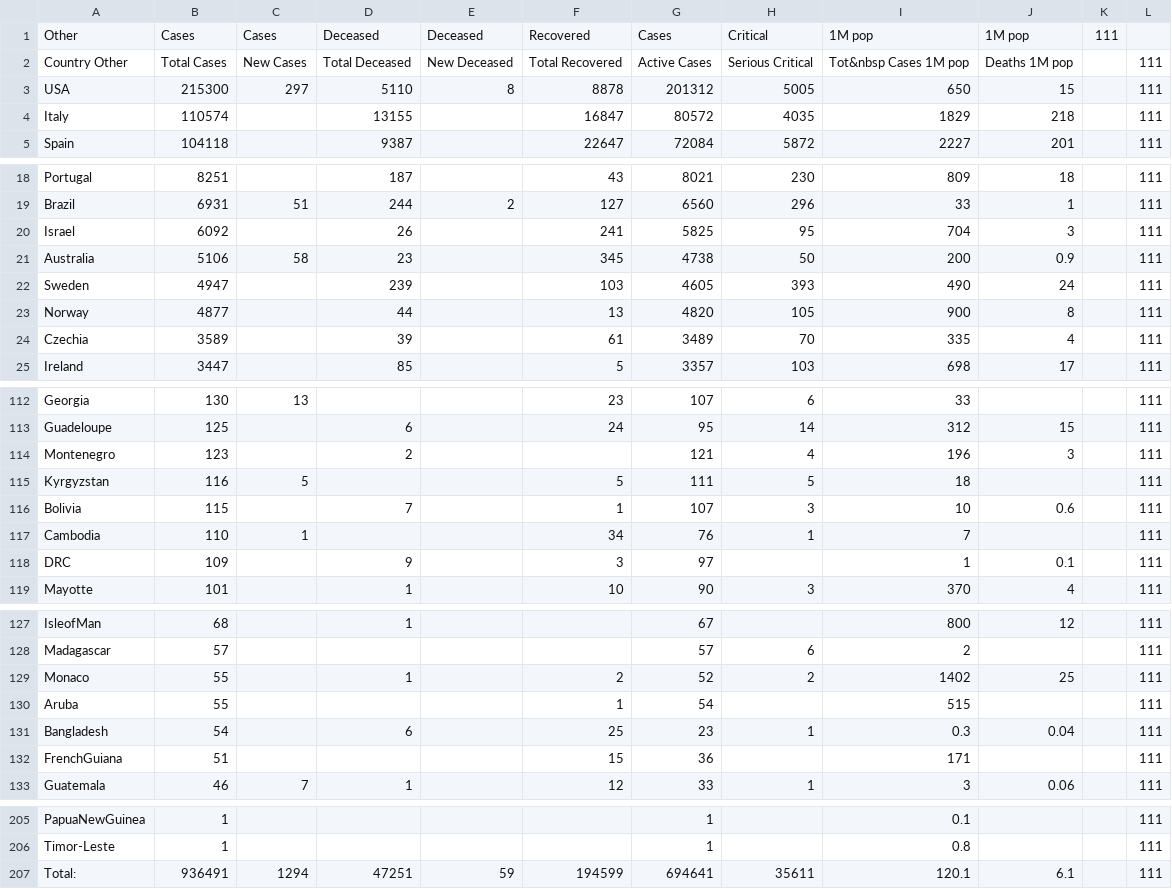
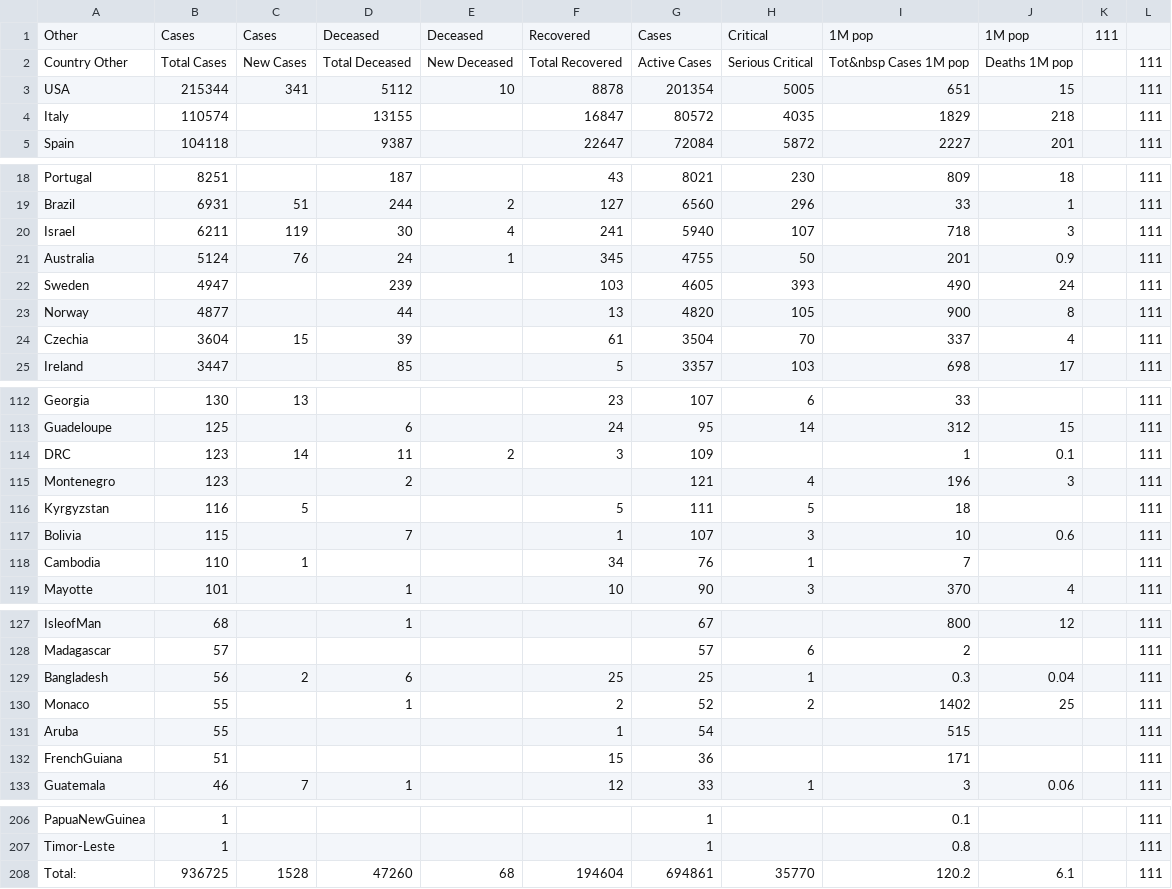
Before and after one commit to hemantaduwarah1/data, a CSV file: data.csv, drawn as a sheet; only a part is shown, gaps mark what is left out; the diff covers the shown part only.

```diff
--- a/data.csv
+++ b/data.csv
@@ -2,3 +2,3 @@ Other,Cases,Cases,Deceased,Deceased,Recovered,Cases,Critical,1M pop,1M pop,111
 Country  Other,Total Cases,New Cases,Total Deceased,New Deceased,Total Recovered,Active Cases,Serious  Critical,Tot&nbsp Cases 1M pop,Deaths 1M pop,,111
-USA,215300,297,5110,8,8878,201312,5005,650,15,,111
+USA,215344,341,5112,10,8878,201354,5005,651,15,,111
 Italy,110574,,13155,,16847,80572,4035,1829,218,,111
@@ -19,7 +19,7 @@ Portugal,8251,,187,,43,8021,230,809,18,,111
 Brazil,6931,51,244,2,127,6560,296,33,1,,111
-Israel,6092,,26,,241,5825,95,704,3,,111
-Australia,5106,58,23,,345,4738,50,200,0.9,,111
+Israel,6211,119,30,4,241,5940,107,718,3,,111
+Australia,5124,76,24,1,345,4755,50,201,0.9,,111
 Sweden,4947,,239,,103,4605,393,490,24,,111
 Norway,4877,,44,,13,4820,105,900,8,,111
-Czechia,3589,,39,,61,3489,70,335,4,,111
+Czechia,3604,15,39,,61,3504,70,337,4,,111
 Ireland,3447,,85,,5,3357,103,698,17,,111
@@ -113,2 +113,3 @@ Georgia,130,13,,,23,107,6,33,,,111
 Guadeloupe,125,,6,,24,95,14,312,15,,111
+DRC,123,14,11,2,3,109,,1,0.1,,111
 Montenegro,123,,2,,,121,4,196,3,,111
@@ -117,3 +118,2 @@ Bolivia,115,,7,,1,107,3,10,0.6,,111
 Cambodia,110,1,,,34,76,1,7,,,111
-DRC,109,,9,,3,97,,1,0.1,,111
 Mayotte,101,,1,,10,90,3,370,4,,111
@@ -128,5 +128,5 @@ IsleofMan,68,,1,,,67,,800,12,,111
 Madagascar,57,,,,,57,6,2,,,111
+Bangladesh,56,2,6,,25,25,1,0.3,0.04,,111
 Monaco,55,,1,,2,52,2,1402,25,,111
 Aruba,55,,,,1,54,,515,,,111
-Bangladesh,54,,6,,25,23,1,0.3,0.04,,111
 FrenchGuiana,51,,,,15,36,,171,,,111
@@ -206,2 +207,2 @@ PapuaNewGuinea,1,,,,,1,,0.1,,,111
 Timor-Leste,1,,,,,1,,0.8,,,111
-Total:,936491,1294,47251,59,194599,694641,35611,120.1,6.1,,111
+Total:,936725,1528,47260,68,194604,694861,35770,120.2,6.1,,111
```
Also changed, not shown: 2 added rows, 1 removed row and 12 edited cells elsewhere in this file, 1 other file.
